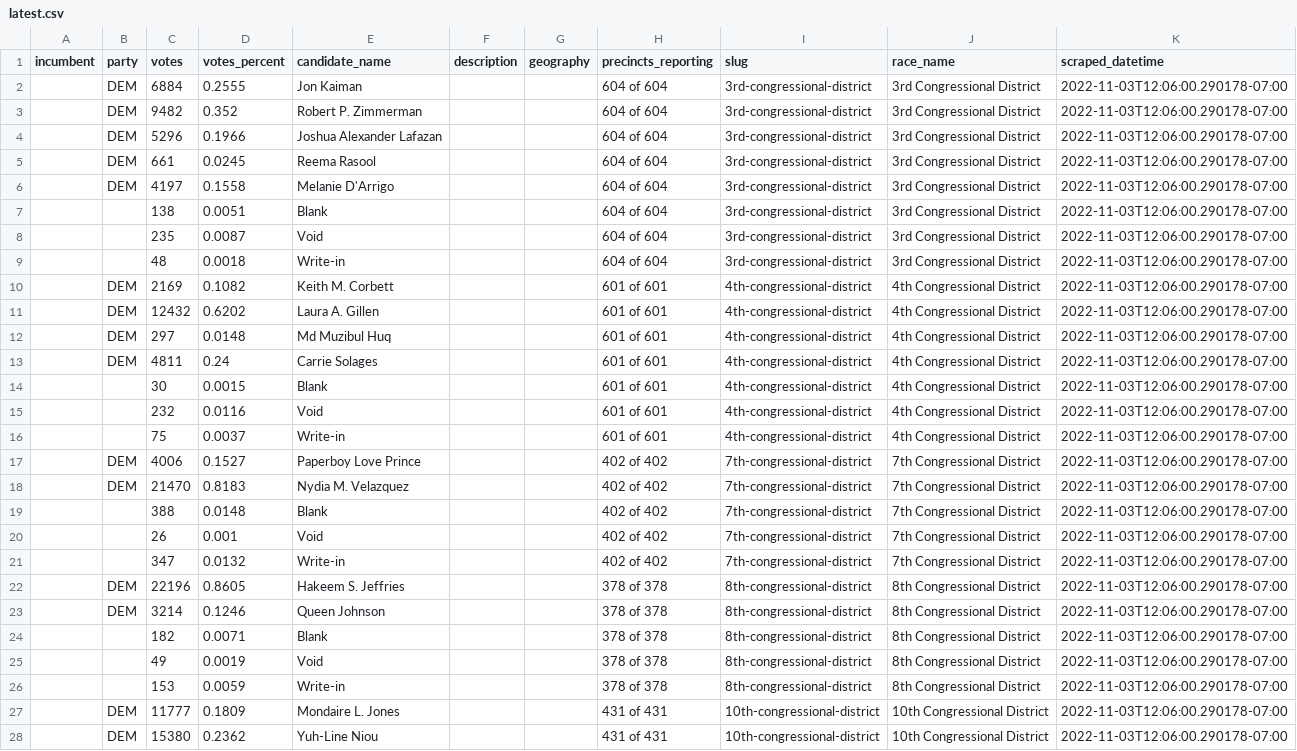
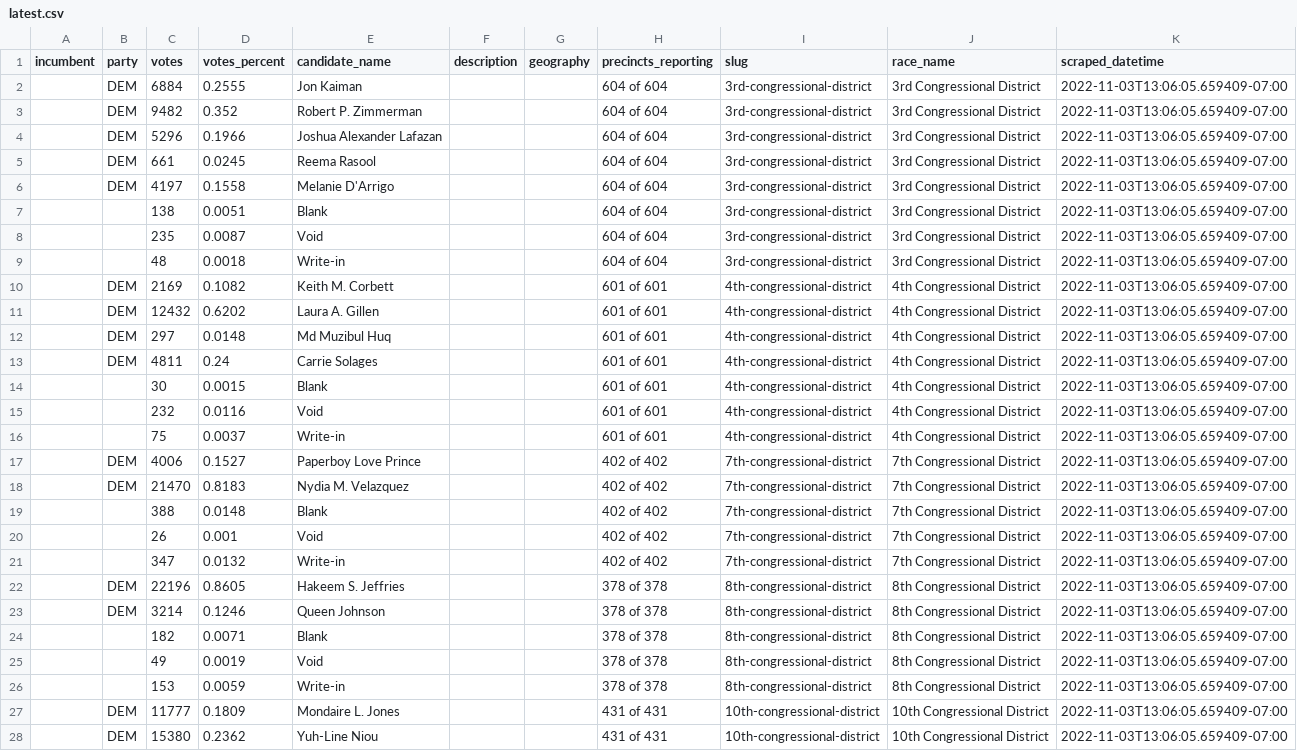
Before and after one commit to biglocalnews/local-election-results-etl, a CSV file: data/transformed/ny_state_board_of_elections/latest.csv, drawn as a sheet; only a part is shown; the diff covers the shown part only; the diff names each change by its address in the sheet, - before the commit and + after, or states it on an @@ line.

```diff
--- a/data/transformed/ny_state_board_of_elections/latest.csv
+++ b/data/transformed/ny_state_board_of_elections/latest.csv
-K2:K28 (scraped_datetime): 2022-11-03T12:06:00.290178-07:00
+K2:K28 (scraped_datetime): 2022-11-03T13:06:05.659409-07:00
```
Also changed, not shown: 78 edited cells elsewhere in this file, data/transformed/ca_secretary_of_state/latest.csv, data/transformed/los_angeles_county/latest.csv.
